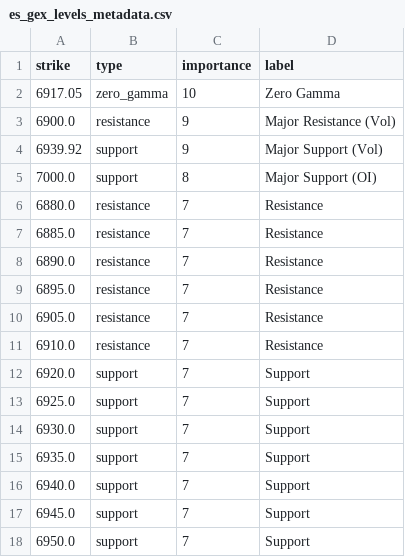
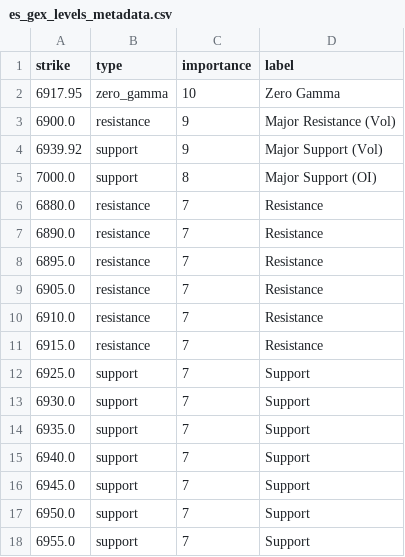
Before and after one commit to enzocosson/gex-tradingview, a CSV file: es_gex_levels_metadata.csv, drawn as a sheet.

```diff
--- a/es_gex_levels_metadata.csv
+++ b/es_gex_levels_metadata.csv
@@ -1,3 +1,3 @@
 strike,type,importance,label
-6917.05,zero_gamma,10,Zero Gamma
+6917.95,zero_gamma,10,Zero Gamma
 6900.0,resistance,9,Major Resistance (Vol)
@@ -6,3 +6,2 @@ strike,type,importance,label
 6880.0,resistance,7,Resistance
-6885.0,resistance,7,Resistance
 6890.0,resistance,7,Resistance
@@ -11,3 +10,3 @@ strike,type,importance,label
 6910.0,resistance,7,Resistance
-6920.0,support,7,Support
+6915.0,resistance,7,Resistance
 6925.0,support,7,Support
@@ -18 +17,2 @@ strike,type,importance,label
 6950.0,support,7,Support
+6955.0,support,7,Support
```
Also changed, not shown: es_gex_levels.csv, nq_gex_levels.csv, 2 other files.
